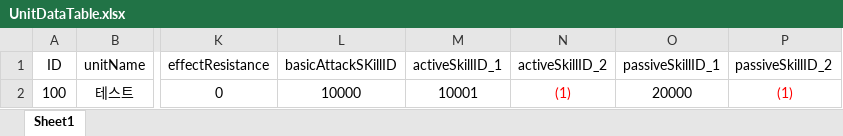
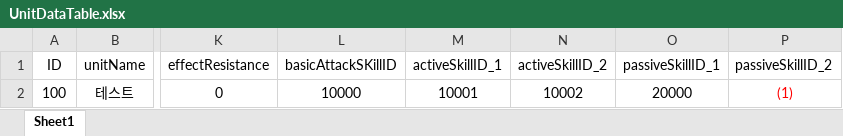
Before and after one commit to dkckacka1/DotHeros-2DPortfolio-, an Excel workbook: Portfolio_2D/Assets/05. DataTable/UnitDataTable.xlsx, sheet Sheet1, drawn as a sheet; only a part is shown, gaps mark what is left out; values as stored, in another font and other column widths than the file's, no borders; the diff names each change by its address in the sheet, - before the commit and + after, or states it on an @@ line.

```diff
--- a/Portfolio_2D/Assets/05. DataTable/UnitDataTable.xlsx (sheet Sheet1)
+++ b/Portfolio_2D/Assets/05. DataTable/UnitDataTable.xlsx (sheet Sheet1)
-N2 (activeSkillID_2): (1)
+N2 (activeSkillID_2): 10002
-N2 text colour: #FF0000
+N2 text colour: black
```
Also changed, not shown: Portfolio_2D/Assets/05. DataTable/SkillDataTable.xlsx, 17 other files.
